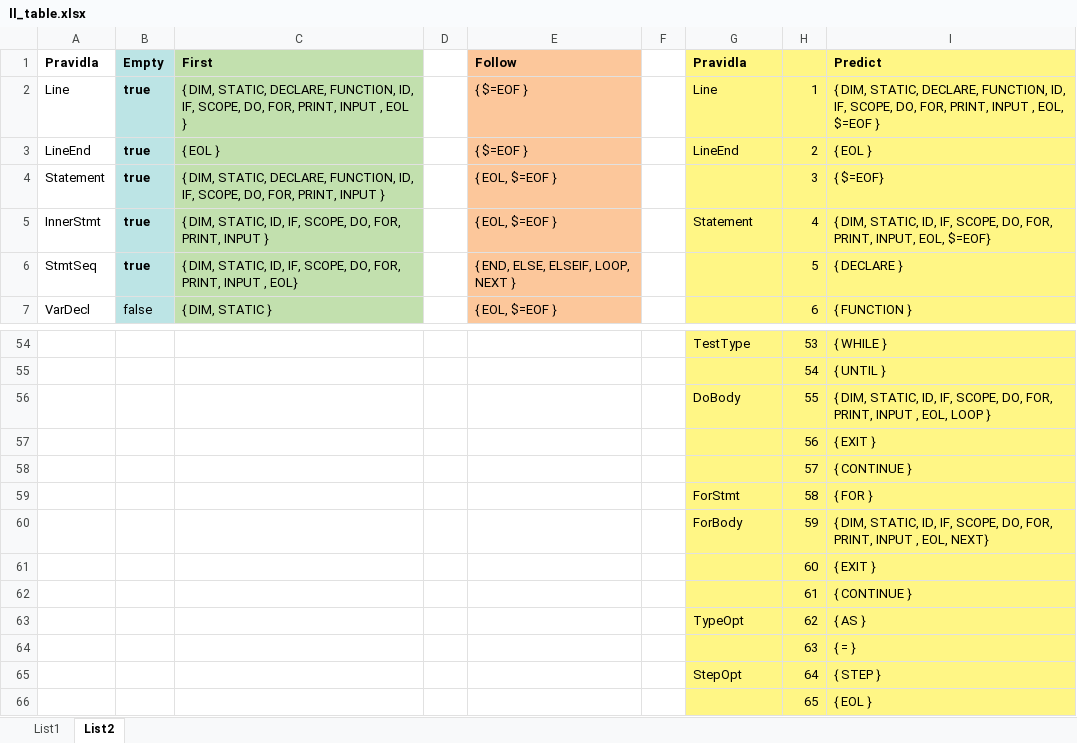
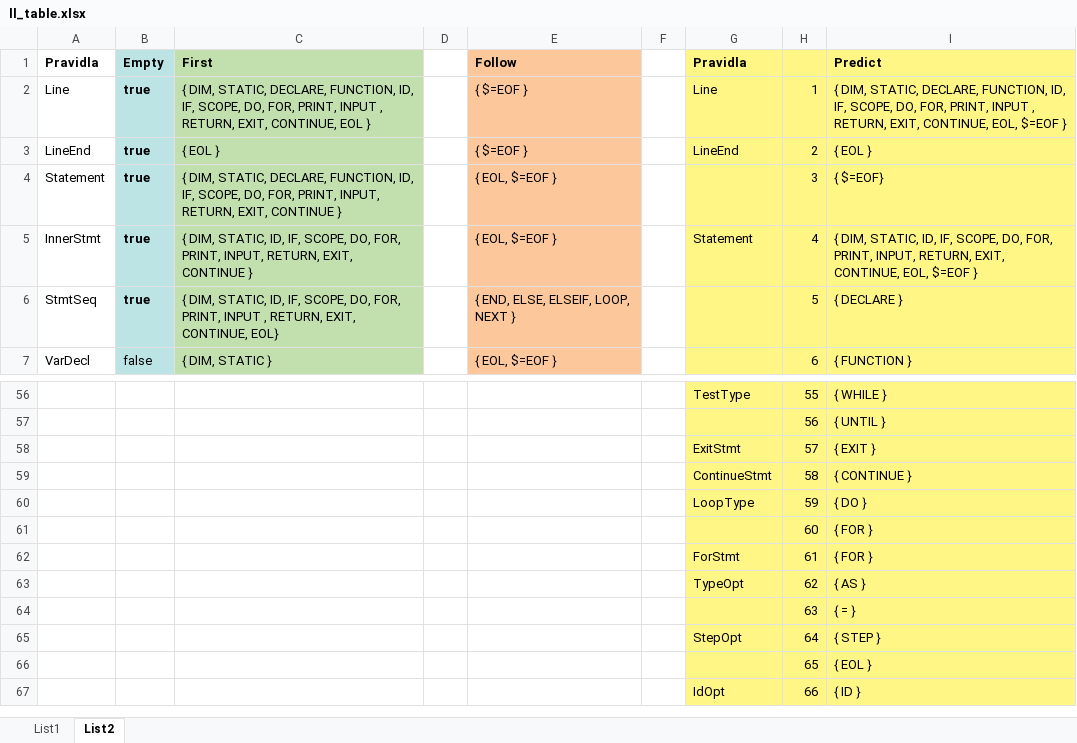
Before and after one commit to EnkeyMC/IFJ17-compiler, an Excel workbook: doc/parser/ll_table.xlsx, sheet List2, drawn as a sheet; only a part is shown, gaps mark what is left out; the shorter side is filled out with more unchanged rows; values as stored, in another font and other column widths than the file's, no borders; removed rows and columns are numbered as before the commit, all else as after; the diff covers the shown part only; the diff names each change by its address in the sheet, - before the commit and + after, or states it on an @@ line.

```diff
--- a/doc/parser/ll_table.xlsx (sheet List2)
+++ b/doc/parser/ll_table.xlsx (sheet List2)
-C2 (First): …INPUT , EOL }
+C2 (First): …INPUT , RETURN, EXIT, CONTINUE, EOL }
-I2 (Predict): …INPUT , EOL, $=EOF…
+I2 (Predict): …INPUT , RETURN, EXIT, CONTINUE, EOL, $=EOF…
-C4 (First): …FOR, PRINT, INPUT }
+C4 (First): …FOR, PRINT, INPUT, RETURN, EXIT, CONTINUE }
-C5 (First): …FOR, PRINT, INPUT }
+C5 (First): …FOR, PRINT, INPUT, RETURN, EXIT, CONTINUE }
-I5 (Predict): …PRINT, INPUT, EOL, $=EOF}
+I5 (Predict): …PRINT, INPUT, RETURN, EXIT, CONTINUE, EOL, $=EOF }
-C6 (First): …INPUT , EOL}
+C6 (First): …INPUT , RETURN, EXIT, CONTINUE, EOL}
-H56: 53
+H56: 55
-row 55:  |  |  |  |  |  |  | 54 | { UNTIL }
-row 56:  |  |  |  |  |  | DoBody | 55 | { DIM, STATIC, ID, IF, SCOPE, DO, FOR, PRINT, INPUT , EOL, LOOP }
-I57 (Predict): { EXIT }
+I57 (Predict): { UNTIL }
-row 58:  |  |  |  |  |  |  | 57 | { CONTINUE }
+row 58:  |  |  |  |  |  | ExitStmt | 57 | { EXIT }
+row 59:  |  |  |  |  |  | ContinueStmt | 58 | { CONTINUE }
+row 60:  |  |  |  |  |  | LoopType | 59 | { DO }
+row 61:  |  |  |  |  |  |  | 60 | { FOR }
-H62: 58
+H62: 61
-row 60:  |  |  |  |  |  | ForBody | 59 | { DIM, STATIC, ID, IF, SCOPE, DO, FOR, PRINT, INPUT , EOL, NEXT}
-row 61:  |  |  |  |  |  |  | 60 | { EXIT }
-row 62:  |  |  |  |  |  |  | 61 | { CONTINUE }
```
Also changed, not shown: 7 added rows, 5 removed rows and 52 edited cells elsewhere in this sheet, sheet List1, 3 other files.
